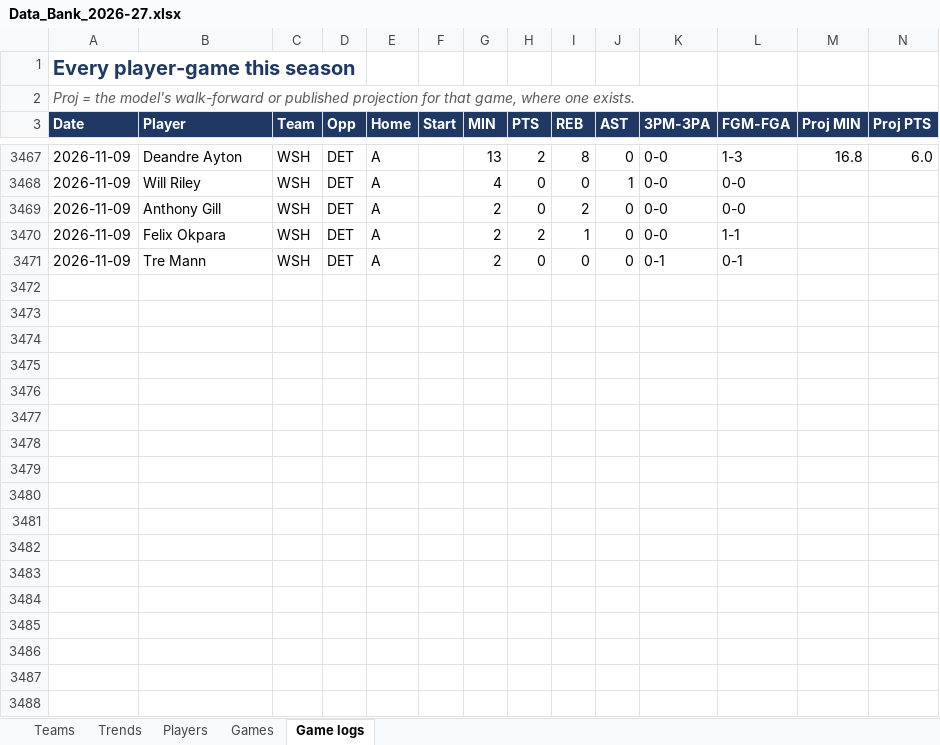
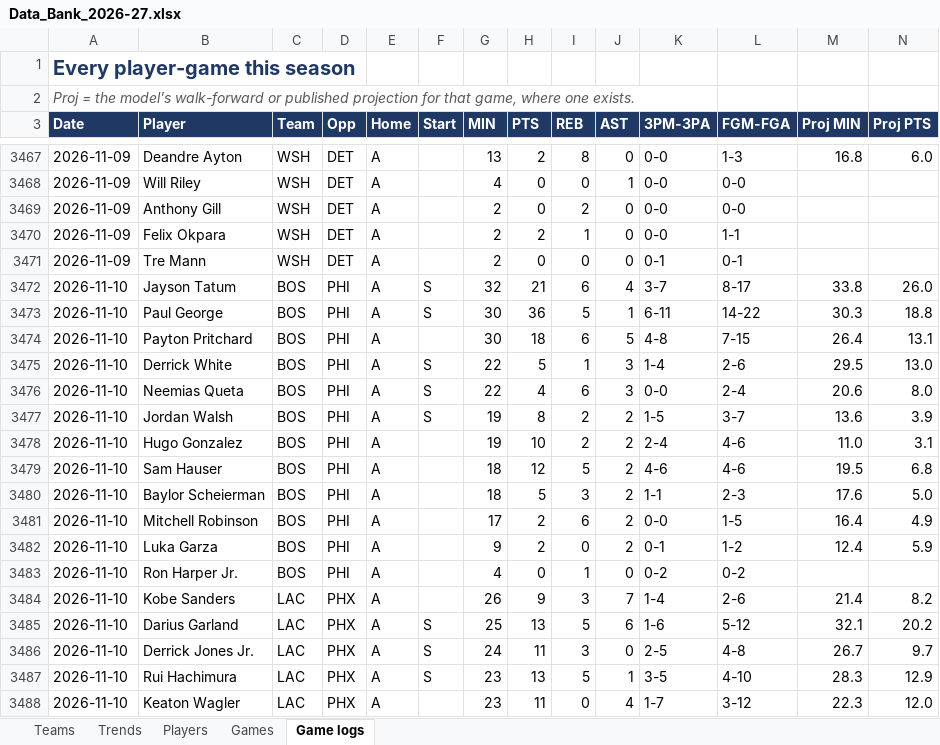
Before and after one commit to HeyShawtty/nba-quant-desk, an Excel workbook: reports/Data_Bank_2026-27.xlsx, sheet Game logs, drawn as a sheet; only a part is shown, gaps mark what is left out; values as stored, in another font and other column widths than the file's, no borders; rows hold the shown columns only; the diff covers the shown part only; the diff names each change by its address in the sheet, - before the commit and + after, or states it on an @@ line.

```diff
--- a/reports/Data_Bank_2026-27.xlsx (sheet Game logs)
+++ b/reports/Data_Bank_2026-27.xlsx (sheet Game logs)
+row 3472: 2026-11-10 | Jayson Tatum | BOS | PHI | A | S | 32 | 21 | 6 | 4 | 3-7 | 8-17 | 33.8 | 26.0
+row 3473: 2026-11-10 | Paul George | BOS | PHI | A | S | 30 | 36 | 5 | 1 | 6-11 | 14-22 | 30.3 | 18.8
+row 3474: 2026-11-10 | Payton Pritchard | BOS | PHI | A |  | 30 | 18 | 6 | 5 | 4-8 | 7-15 | 26.4 | 13.1
+row 3475: 2026-11-10 | Derrick White | BOS | PHI | A | S | 22 | 5 | 1 | 3 | 1-4 | 2-6 | 29.5 | 13.0
+row 3476: 2026-11-10 | Neemias Queta | BOS | PHI | A | S | 22 | 4 | 6 | 3 | 0-0 | 2-4 | 20.6 | 8.0
+row 3477: 2026-11-10 | Jordan Walsh | BOS | PHI | A | S | 19 | 8 | 2 | 2 | 1-5 | 3-7 | 13.6 | 3.9
+row 3478: 2026-11-10 | Hugo Gonzalez | BOS | PHI | A |  | 19 | 10 | 2 | 2 | 2-4 | 4-6 | 11.0 | 3.1
+row 3479: 2026-11-10 | Sam Hauser | BOS | PHI | A |  | 18 | 12 | 5 | 2 | 4-6 | 4-6 | 19.5 | 6.8
+row 3480: 2026-11-10 | Baylor Scheierman | BOS | PHI | A |  | 18 | 5 | 3 | 2 | 1-1 | 2-3 | 17.6 | 5.0
+row 3481: 2026-11-10 | Mitchell Robinson | BOS | PHI | A |  | 17 | 2 | 6 | 2 | 0-0 | 1-5 | 16.4 | 4.9
+row 3482: 2026-11-10 | Luka Garza | BOS | PHI | A |  | 9 | 2 | 0 | 2 | 0-1 | 1-2 | 12.4 | 5.9
+row 3483: 2026-11-10 | Ron Harper Jr. | BOS | PHI | A |  | 4 | 0 | 1 | 0 | 0-2 | 0-2
+row 3484: 2026-11-10 | Kobe Sanders | LAC | PHX | A |  | 26 | 9 | 3 | 7 | 1-4 | 2-6 | 21.4 | 8.2
+row 3485: 2026-11-10 | Darius Garland | LAC | PHX | A | S | 25 | 13 | 5 | 6 | 1-6 | 5-12 | 32.1 | 20.2
+row 3486: 2026-11-10 | Derrick Jones Jr. | LAC | PHX | A | S | 24 | 11 | 3 | 0 | 2-5 | 4-8 | 26.7 | 9.7
+row 3487: 2026-11-10 | Rui Hachimura | LAC | PHX | A | S | 23 | 13 | 5 | 1 | 3-5 | 4-10 | 28.3 | 12.9
+row 3488: 2026-11-10 | Keaton Wagler | LAC | PHX | A |  | 23 | 11 | 0 | 4 | 1-7 | 3-12 | 22.3 | 12.0
```
Also changed, not shown: 124 added rows elsewhere in this sheet, sheet Players, sheet Trends, sheet Teams, sheet Games, 12 other files.
